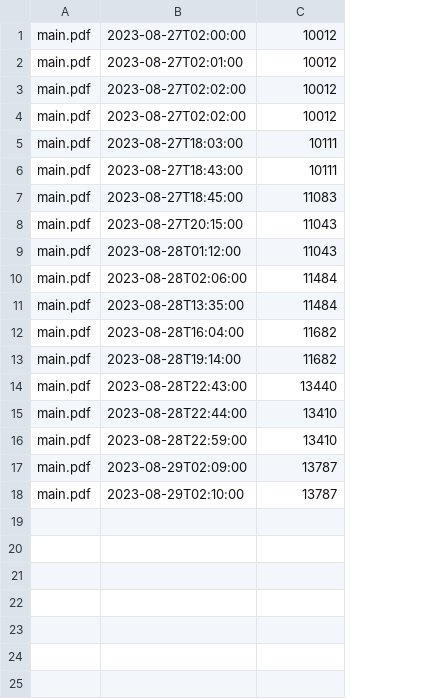
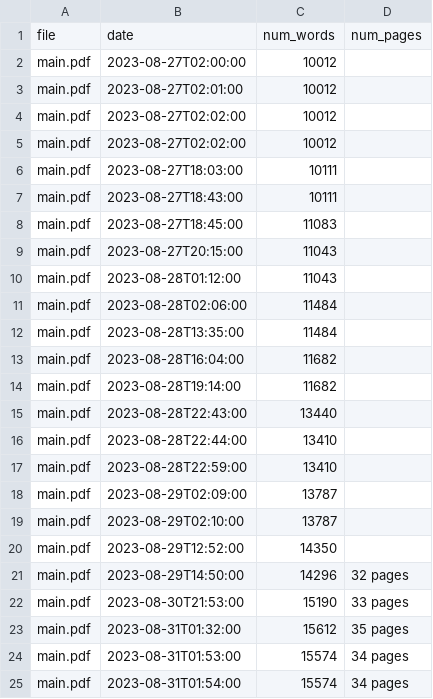
Before and after one commit to simonsanvil/continual-adaptation-tuberculosis, a CSV file: paper/wordcount.csv, drawn as a sheet; addresses are those after the commit; the diff names each change by its address in the sheet, - before the commit and + after, or states it on an @@ line.

Commit message:
Updated paper

```diff
--- a/paper/wordcount.csv
+++ b/paper/wordcount.csv
+column D, empty
+row 1: file | date | num_words | num_pages
+row 20: main.pdf | 2023-08-29T12:52:00 | 14350
+row 21: main.pdf | 2023-08-29T14:50:00 | 14296 | 32 pages
+row 22: main.pdf | 2023-08-30T21:53:00 | 15190 | 33 pages
+row 23: main.pdf | 2023-08-31T01:32:00 | 15612 | 35 pages
+row 24: main.pdf | 2023-08-31T01:53:00 | 15574 | 34 pages
+row 25: main.pdf | 2023-08-31T01:54:00 | 15574 | 34 pages
```
Also changed, not shown: 12 other files.
